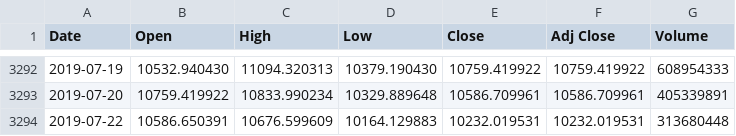
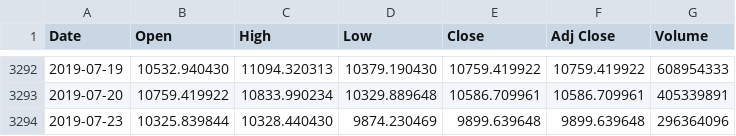
Before and after one commit to CalvinGreen94/Heroku_Basic_stock_prediction, a CSV file: data/BTC-USD.csv, drawn as a sheet; only a part is shown, gaps mark what is left out; removed rows and columns are numbered as before the commit, all else as after; the diff names each change by its address in the sheet, - before the commit and + after, or states it on an @@ line.

```diff
--- a/data/BTC-USD.csv
+++ b/data/BTC-USD.csv
-row 3294: 2019-07-22 | 10586.650391 | 10676.599609 | 10164.129883 | 10232.019531 | 10232.019531 | 313680448
+row 3294: 2019-07-23 | 10325.839844 | 10328.440430 | 9874.230469 | 9899.639648 | 9899.639648 | 296364096
```
Also changed, not shown: data/AAPL.csv, data/MSFT.csv, 7 other files.
